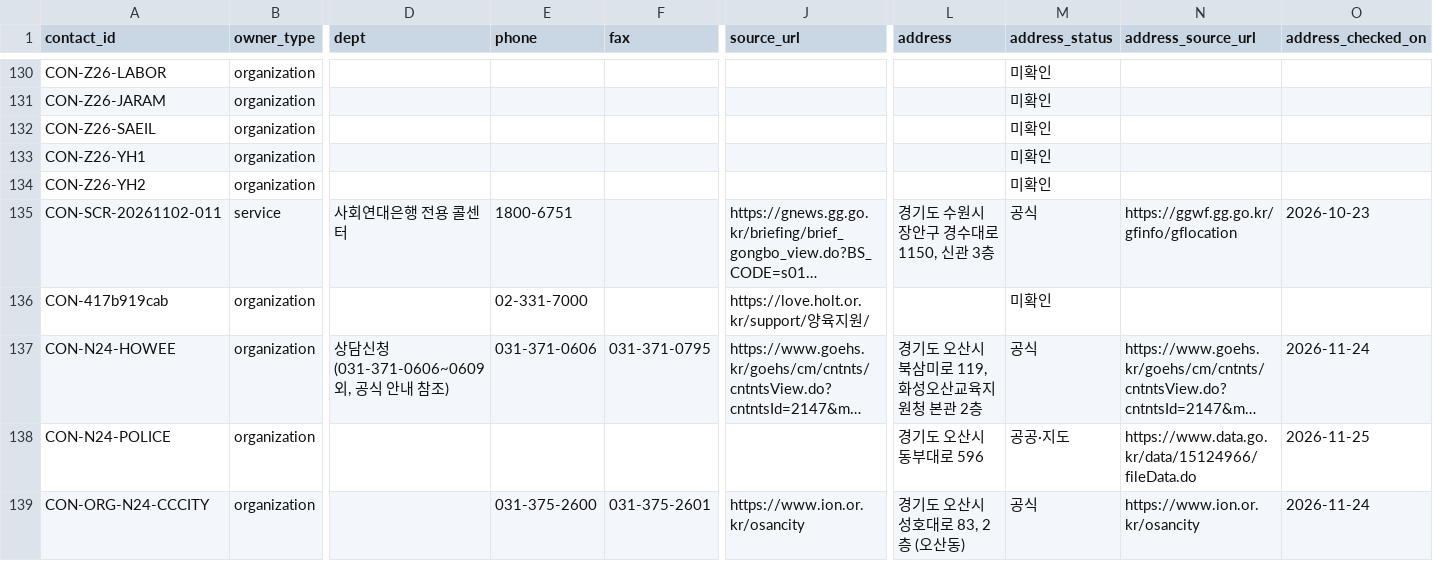
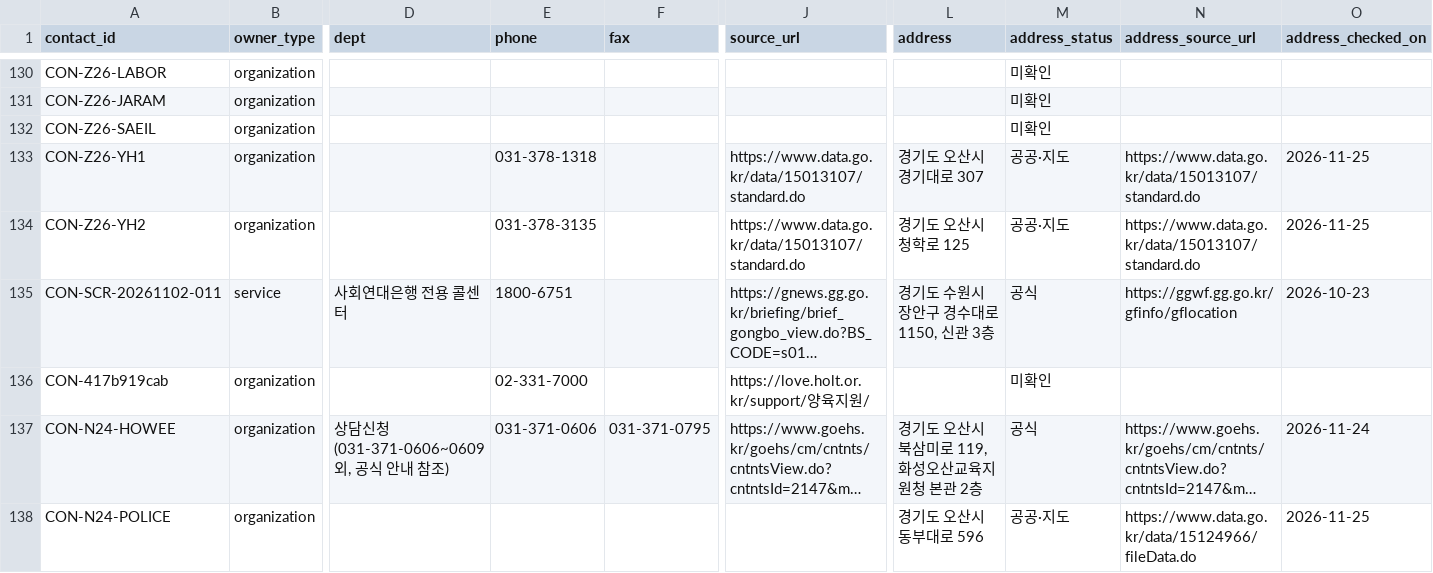
Before and after one commit to daily-jh/osansegyo-welfare-resources, a CSV file: docs/contacts.csv, drawn as a sheet; only a part is shown, gaps mark what is left out; the shorter side is filled out with more unchanged rows; long unchanged cells end in …; the diff names each change by its address in the sheet, - before the commit and + after, or states it on an @@ line.

```diff
--- a/docs/contacts.csv
+++ b/docs/contacts.csv
-E133 (phone): (empty)
+E133 (phone): 031-378-1318
-J133:J134 (source_url): (empty)
+J133:J134 (source_url): https://www.data.go.kr/data/15013107/standard.do
-L133 (address): (empty)
+L133 (address): 경기도 오산시 경기대로 307
-M133:M134 (address_status): 미확인
+M133:M134 (address_status): 공공·지도
-N133:N134 (address_source_url): (empty)
+N133:N134 (address_source_url): https://www.data.go.kr/data/15013107/standard.do
-O133:O134 (address_checked_on): (empty)
+O133:O134 (address_checked_on): 2026-11-25
-E134 (phone): (empty)
+E134 (phone): 031-378-3135
-L134 (address): (empty)
+L134 (address): 경기도 오산시 청학로 125
```
Also changed, not shown: data/contacts.csv, data/organizations.csv, 10 other files.
